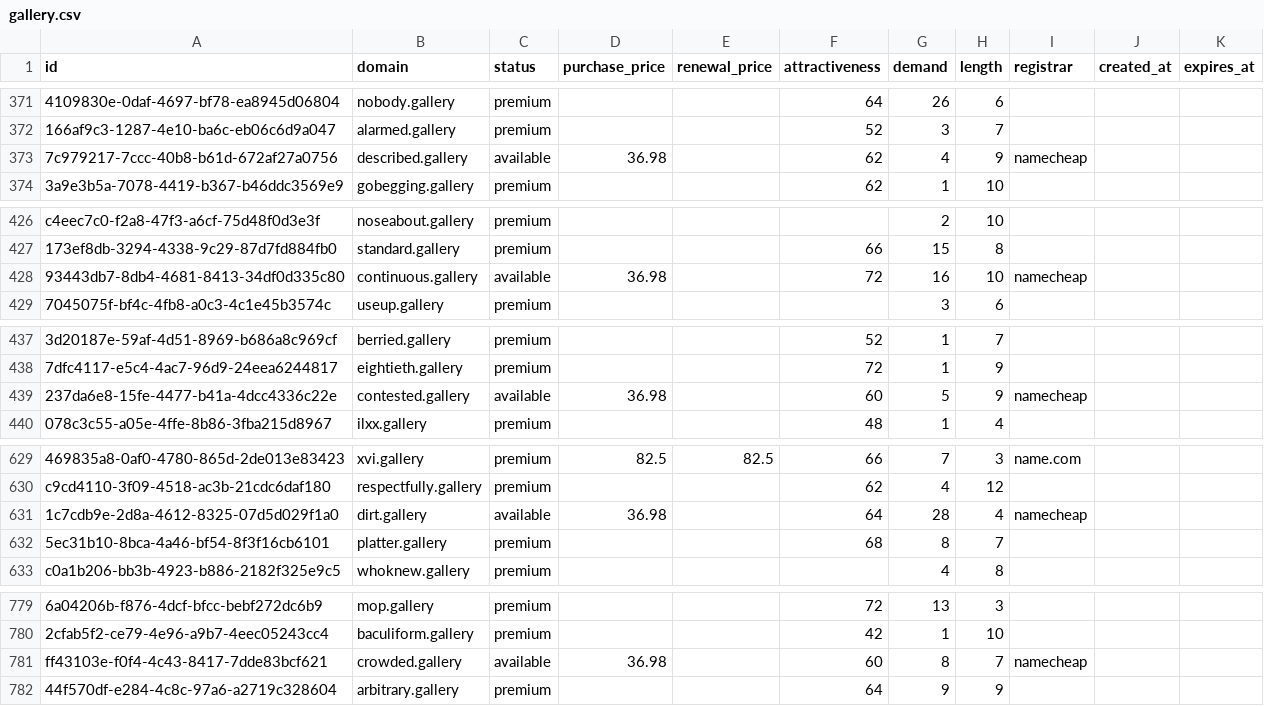
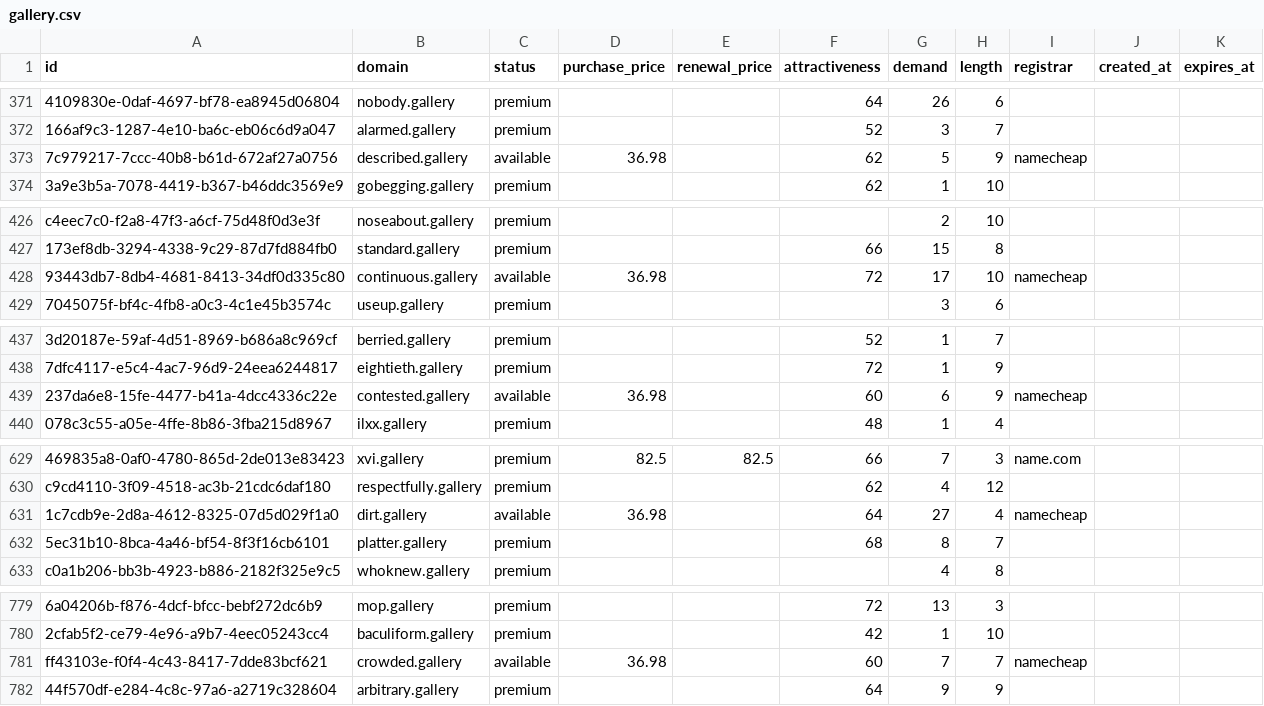
Before and after one commit to UniqueDomains/gallery-oneword-domains, a CSV file: gallery.csv, drawn as a sheet; only a part is shown, gaps mark what is left out; the diff covers the shown part only; the diff names each change by its address in the sheet, - before the commit and + after, or states it on an @@ line.

```diff
--- a/gallery.csv
+++ b/gallery.csv
-G373 (demand): 4
+G373 (demand): 5
-G428 (demand): 16
+G428 (demand): 17
-G439 (demand): 5
+G439 (demand): 6
-G631 (demand): 28
+G631 (demand): 27
-G781 (demand): 8
+G781 (demand): 7
```
Also changed, not shown: 74 edited cells elsewhere in this file, 1 other file.
